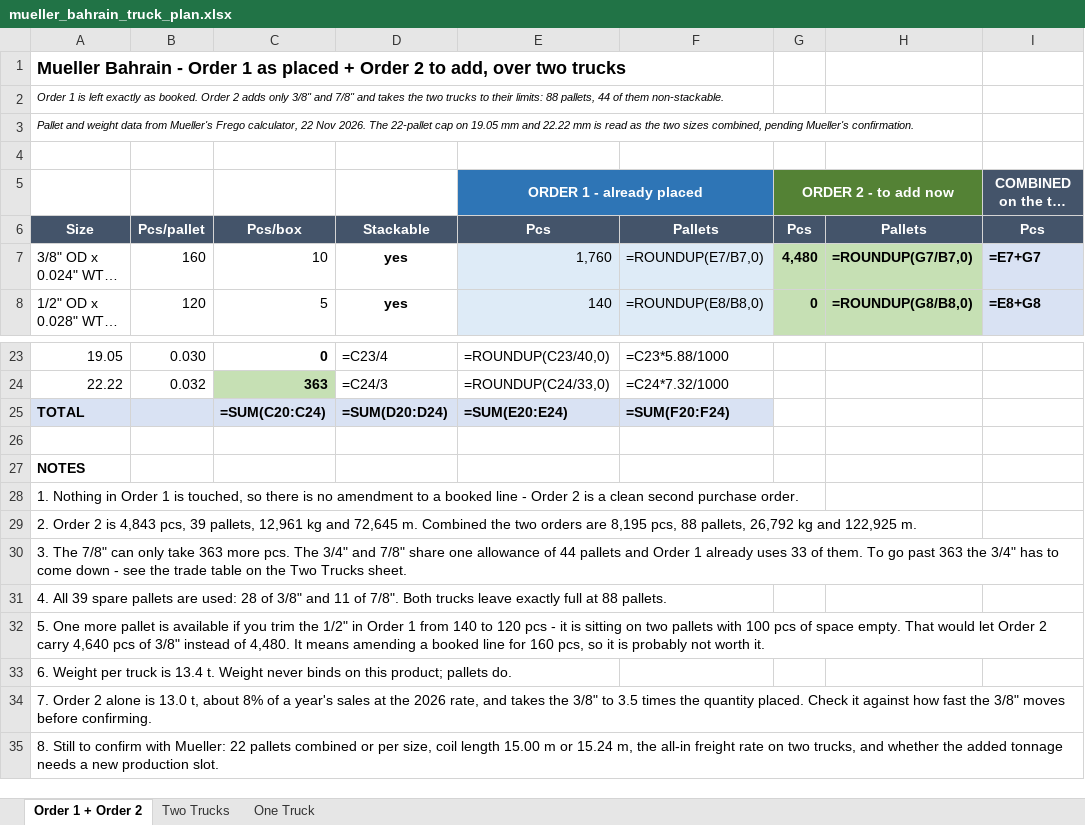
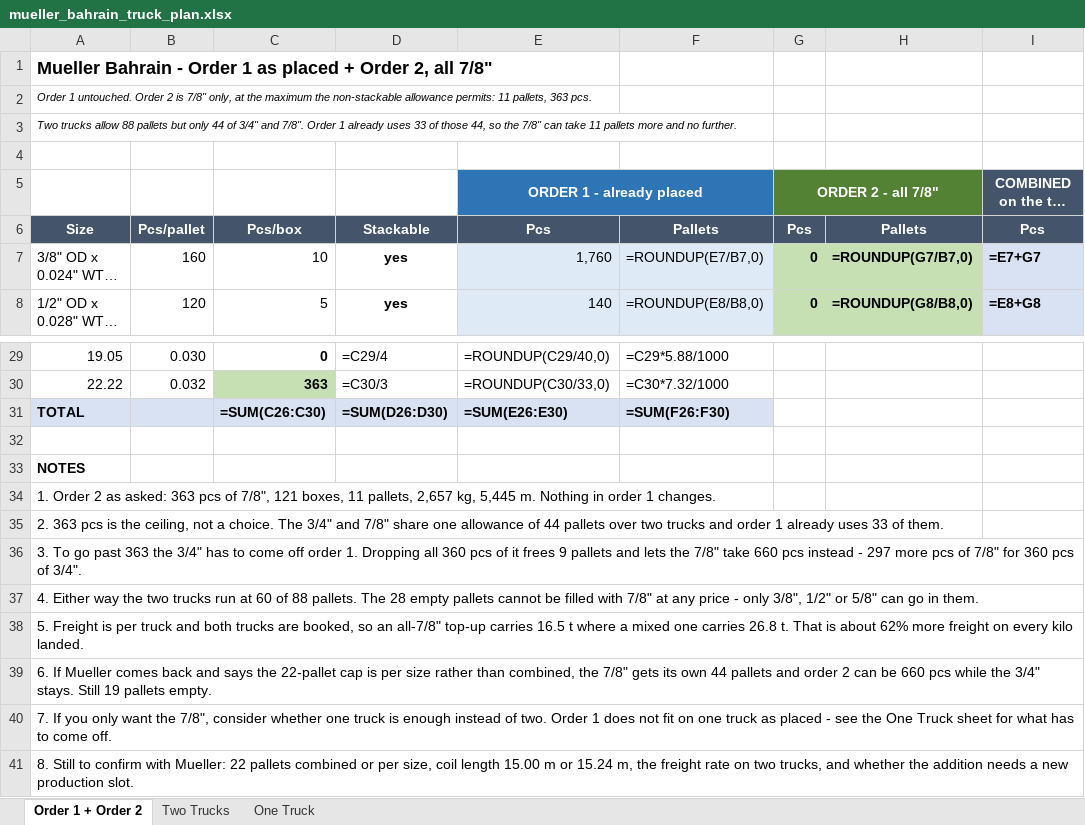
Before and after one commit to ahmednabil9090an-rgb/Ahmed, an Excel workbook: mueller_bahrain_truck_plan.xlsx, sheet Order 1 + Order 2, drawn as a sheet; only a part is shown, gaps mark what is left out; long unchanged cells end in …; values as stored, in another font and other column widths than the file's, no borders; formulas without a stored value are shown as written; addresses are those after the commit; the diff covers the shown part only; the diff names each change by its address in the sheet, - before the commit and + after, or states it on an @@ line.

```diff
--- a/mueller_bahrain_truck_plan.xlsx (sheet Order 1 + Order 2)
+++ b/mueller_bahrain_truck_plan.xlsx (sheet Order 1 + Order 2)
-A1: …+ Order 2 to add, over two trucks
+A1: …+ Order 2, all 7/8"
-A2: Order 1 is left exactly as booked. Order 2 adds only 3/8" and 7/8" and takes the two trucks to their limits: 88 pallets, 44 of them non-stackable.
+A2: Order 1 untouched. Order 2 is 7/8" only, at the maximum the non-stackable allowance permits: 11 pallets, 363 pcs.
-A3: Pallet and weight data from Mueller's Frego calculator, 22 Nov 2026. The 22-pallet cap on 19.05 mm and 22.22 mm is read as the two sizes combined, pending Mueller's confirmation.
+A3: Two trucks allow 88 pallets but only 44 of 3/4" and 7/8". Order 1 already uses 33 of those 44, so the 7/8" can take 11 pallets more and no further.
-G5: ORDER 2 - to add now
+G5: ORDER 2 - all 7/8"
-G7: 4,480
+G7: 0
-D29: =C23/4
+D29: =C29/4
-E29: =ROUNDUP(C23/40,0)
+E29: =ROUNDUP(C29/40,0)
-F29: =C23*5.88/1000
+F29: =C29*5.88/1000
-D30: =C24/3
+D30: =C30/3
-E30: =ROUNDUP(C24/33,0)
+E30: =ROUNDUP(C30/33,0)
-F30: =C24*7.32/1000
+F30: =C30*7.32/1000
-C31: =SUM(C20:C24)
+C31: =SUM(C26:C30)
-D31: =SUM(D20:D24)
+D31: =SUM(D26:D30)
-E31: =SUM(E20:E24)
+E31: =SUM(E26:E30)
-F31: =SUM(F20:F24)
+F31: =SUM(F26:F30)
-A34: 1. Nothing in Order 1 is touched, so there is no amendment to a booked line - Order 2 is a clean second purchase order.
+A34: 1. Order 2 as asked: 363 pcs of 7/8", 121 boxes, 11 pallets, 2,657 kg, 5,445 m. Nothing in order 1 changes.
-A35: 2. Order 2 is 4,843 pcs, 39 pallets, 12,961 kg and 72,645 m. Combined the two orders are 8,195 pcs, 88 pallets, 26,792 kg and 122,925 m.
+A35: 2. 363 pcs is the ceiling, not a choice. The 3/4" and 7/8" share one allowance of 44 pallets over two trucks and order 1 already uses 33 of them.
-A36: 3. The 7/8" can only take 363 more pcs. The 3/4" and 7/8" share one allowance of 44 pallets and Order 1 already uses 33 of them. To go past 363 the 3/4" has to come down - see the trade table on the Two Trucks sheet.
+A36: 3. To go past 363 the 3/4" has to come off order 1. Dropping all 360 pcs of it frees 9 pallets and lets the 7/8" take 660 pcs instead - 297 more pcs of 7/8" for 360 pcs of 3/4".
-A37: 4. All 39 spare pallets are used: 28 of 3/8" and 11 of 7/8". Both trucks leave exactly full at 88 pallets.
+A37: 4. Either way the two trucks run at 60 of 88 pallets. The 28 empty pallets cannot be filled with 7/8" at any price - only 3/8", 1/2" or 5/8" can go in them.
-A38: 5. One more pallet is available if you trim the 1/2" in Order 1 from 140 to 120 pcs - it is sitting on two pallets with 100 pcs of space empty. That would let Order 2 carry 4,640 pcs of 3/8" instead of 4,480. It means amending a booked line for 160 pcs, so it is probably not worth it.
+A38: 5. Freight is per truck and both trucks are booked, so an all-7/8" top-up carries 16.5 t where a mixed one carries 26.8 t. That is about 62% more freight on every kilo landed.
-A39: 6. Weight per truck is 13.4 t. Weight never binds on this product; pallets do.
+A39: 6. If Mueller comes back and says the 22-pallet cap is per size rather than combined, the 7/8" gets its own 44 pallets and order 2 can be 660 pcs while the 3/4" stays. Still 19 pallets empty.
-A40: 7. Order 2 alone is 13.0 t, about 8% of a year's sales at the 2026 rate, and takes the 3/8" to 3.5 times the quantity placed. Check it against how fast the 3/8" moves before confirming.
+A40: 7. If you only want the 7/8", consider whether one truck is enough instead of two. Order 1 does not fit on one truck as placed - see the One Truck sheet for what has to come off.
-A41: …m, the all-in freight rate on two trucks, and whether the added tonnage needs a…
+A41: …m, the freight rate on two trucks, and whether the addition needs a…
```
Also changed, not shown: 8 added rows, 2 removed rows, 16 edited cells and cell formats elsewhere in this sheet.
